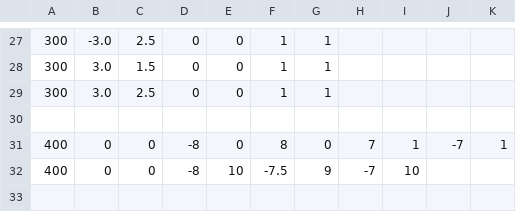
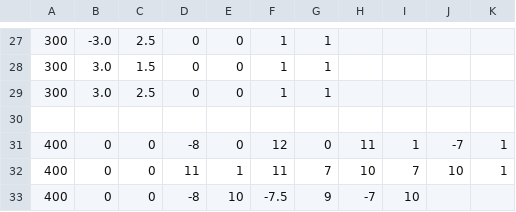
Before and after one commit to superosku/angrybirdsclone, a CSV file: basic_map.csv, drawn as a sheet; only a part is shown, gaps mark what is left out.

Commit message:
Modified map

```diff
--- a/basic_map.csv
+++ b/basic_map.csv
@@ -30,3 +30,4 @@
 
-400,0,0, -8,0, 8,0, 7,1, -7,1,
+400,0,0, -8,0, 12,0, 11,1, -7,1,
+400,0,0, 11,1, 11,7, 10,7, 10,1,
 400,0,0, -8,10, -7.5,9, -7,10,
```
